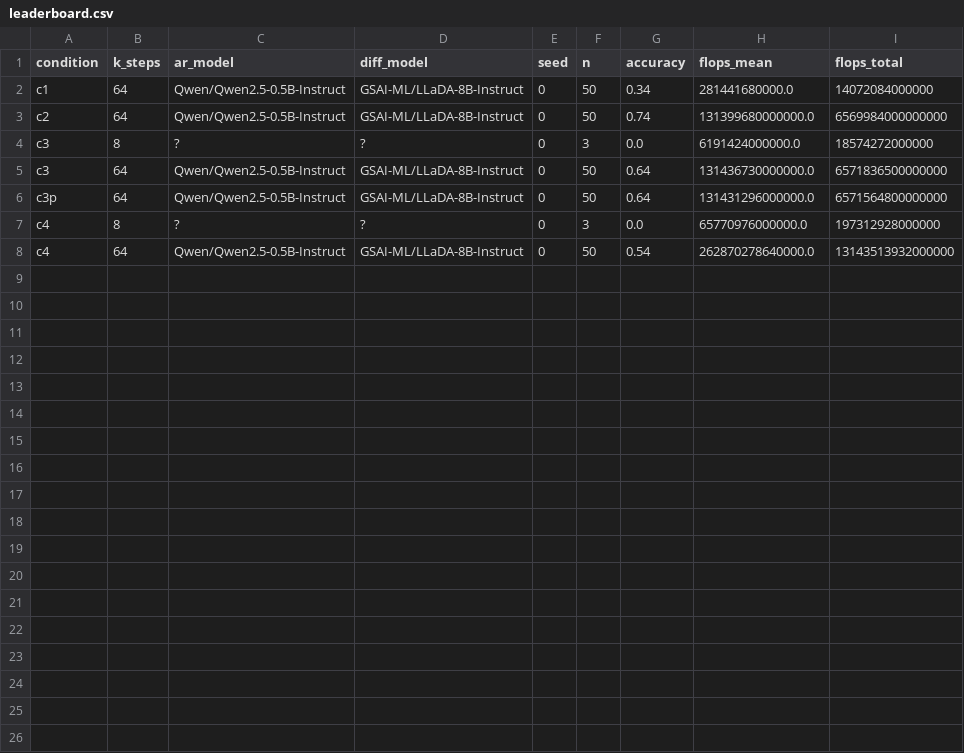
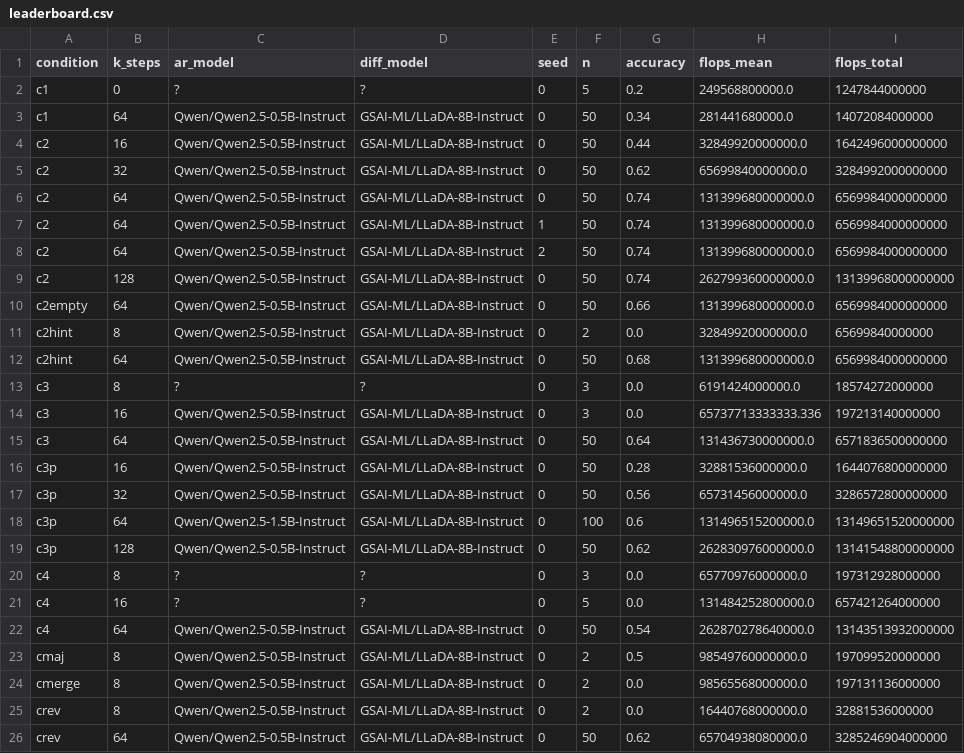
Before and after one commit to eren23/sfumato, a CSV file: e4/results/leaderboard.csv, drawn as a sheet.

```diff
--- a/e4/results/leaderboard.csv
+++ b/e4/results/leaderboard.csv
@@ -1,8 +1,26 @@
 condition,k_steps,ar_model,diff_model,seed,n,accuracy,flops_mean,flops_total
+c1,0,?,?,0,5,0.2,249568800000.0,1247844000000
 c1,64,Qwen/Qwen2.5-0.5B-Instruct,GSAI-ML/LLaDA-8B-Instruct,0,50,0.34,281441680000.0,14072084000000
+c2,16,Qwen/Qwen2.5-0.5B-Instruct,GSAI-ML/LLaDA-8B-Instruct,0,50,0.44,32849920000000.0,1642496000000000
+c2,32,Qwen/Qwen2.5-0.5B-Instruct,GSAI-ML/LLaDA-8B-Instruct,0,50,0.62,65699840000000.0,3284992000000000
 c2,64,Qwen/Qwen2.5-0.5B-Instruct,GSAI-ML/LLaDA-8B-Instruct,0,50,0.74,131399680000000.0,6569984000000000
+c2,64,Qwen/Qwen2.5-0.5B-Instruct,GSAI-ML/LLaDA-8B-Instruct,1,50,0.74,131399680000000.0,6569984000000000
+c2,64,Qwen/Qwen2.5-0.5B-Instruct,GSAI-ML/LLaDA-8B-Instruct,2,50,0.74,131399680000000.0,6569984000000000
+c2,128,Qwen/Qwen2.5-0.5B-Instruct,GSAI-ML/LLaDA-8B-Instruct,0,50,0.74,262799360000000.0,13139968000000000
+c2empty,64,Qwen/Qwen2.5-0.5B-Instruct,GSAI-ML/LLaDA-8B-Instruct,0,50,0.66,131399680000000.0,6569984000000000
+c2hint,8,Qwen/Qwen2.5-0.5B-Instruct,GSAI-ML/LLaDA-8B-Instruct,0,2,0.0,32849920000000.0,65699840000000
+c2hint,64,Qwen/Qwen2.5-0.5B-Instruct,GSAI-ML/LLaDA-8B-Instruct,0,50,0.68,131399680000000.0,6569984000000000
 c3,8,?,?,0,3,0.0,6191424000000.0,18574272000000
+c3,16,Qwen/Qwen2.5-0.5B-Instruct,GSAI-ML/LLaDA-8B-Instruct,0,3,0.0,65737713333333.336,197213140000000
 c3,64,Qwen/Qwen2.5-0.5B-Instruct,GSAI-ML/LLaDA-8B-Instruct,0,50,0.64,131436730000000.0,6571836500000000
-c3p,64,Qwen/Qwen2.5-0.5B-Instruct,GSAI-ML/LLaDA-8B-Instruct,0,50,0.64,131431296000000.0,6571564800000000
+c3p,16,Qwen/Qwen2.5-0.5B-Instruct,GSAI-ML/LLaDA-8B-Instruct,0,50,0.28,32881536000000.0,1644076800000000
+c3p,32,Qwen/Qwen2.5-0.5B-Instruct,GSAI-ML/LLaDA-8B-Instruct,0,50,0.56,65731456000000.0,3286572800000000
+c3p,64,Qwen/Qwen2.5-1.5B-Instruct,GSAI-ML/LLaDA-8B-Instruct,0,100,0.6,131496515200000.0,13149651520000000
+c3p,128,Qwen/Qwen2.5-0.5B-Instruct,GSAI-ML/LLaDA-8B-Instruct,0,50,0.62,262830976000000.0,13141548800000000
 c4,8,?,?,0,3,0.0,65770976000000.0,197312928000000
+c4,16,?,?,0,5,0.0,131484252800000.0,657421264000000
 c4,64,Qwen/Qwen2.5-0.5B-Instruct,GSAI-ML/LLaDA-8B-Instruct,0,50,0.54,262870278640000.0,13143513932000000
+cmaj,8,Qwen/Qwen2.5-0.5B-Instruct,GSAI-ML/LLaDA-8B-Instruct,0,2,0.5,98549760000000.0,197099520000000
+cmerge,8,Qwen/Qwen2.5-0.5B-Instruct,GSAI-ML/LLaDA-8B-Instruct,0,2,0.0,98565568000000.0,197131136000000
+crev,8,Qwen/Qwen2.5-0.5B-Instruct,GSAI-ML/LLaDA-8B-Instruct,0,2,0.0,16440768000000.0,32881536000000
+crev,64,Qwen/Qwen2.5-0.5B-Instruct,GSAI-ML/LLaDA-8B-Instruct,0,50,0.62,65704938080000.0,3285246904000000
```
Also changed, not shown: 3 other files.
